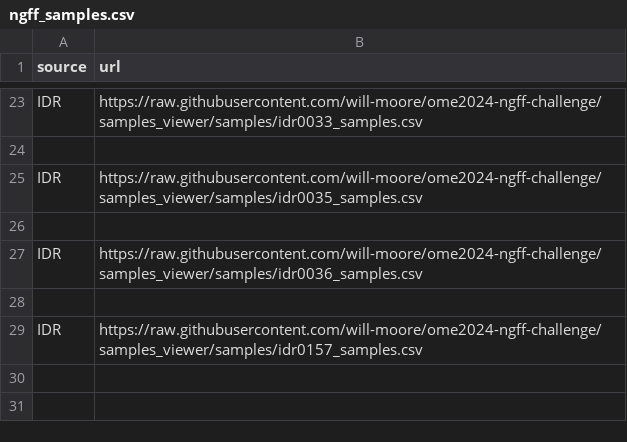
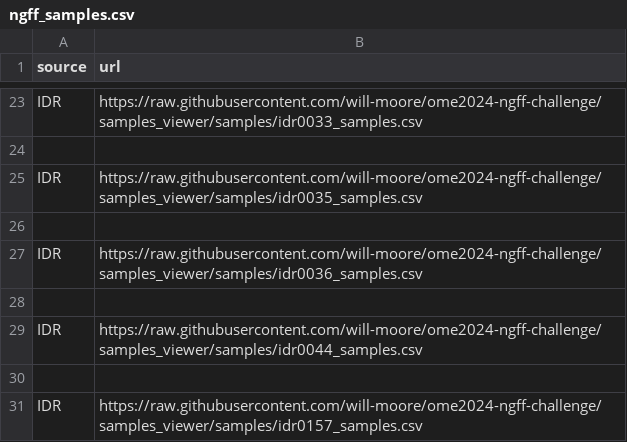
Before and after one commit to ome/ome2024-ngff-challenge, a CSV file: samples/ngff_samples.csv, drawn as a sheet; only a part is shown, gaps mark what is left out; the diff names each change by its address in the sheet, - before the commit and + after, or states it on an @@ line.

Commit message:
Add idr0044_samples.csv

```diff
--- a/samples/ngff_samples.csv
+++ b/samples/ngff_samples.csv
+row 29: IDR | https://raw.githubusercontent.com/will-moore/ome2024-ngff-challenge/samples_viewer/samples/idr0044_samples.csv
+row 30: (empty)
```
Also changed, not shown: 1 other file.
